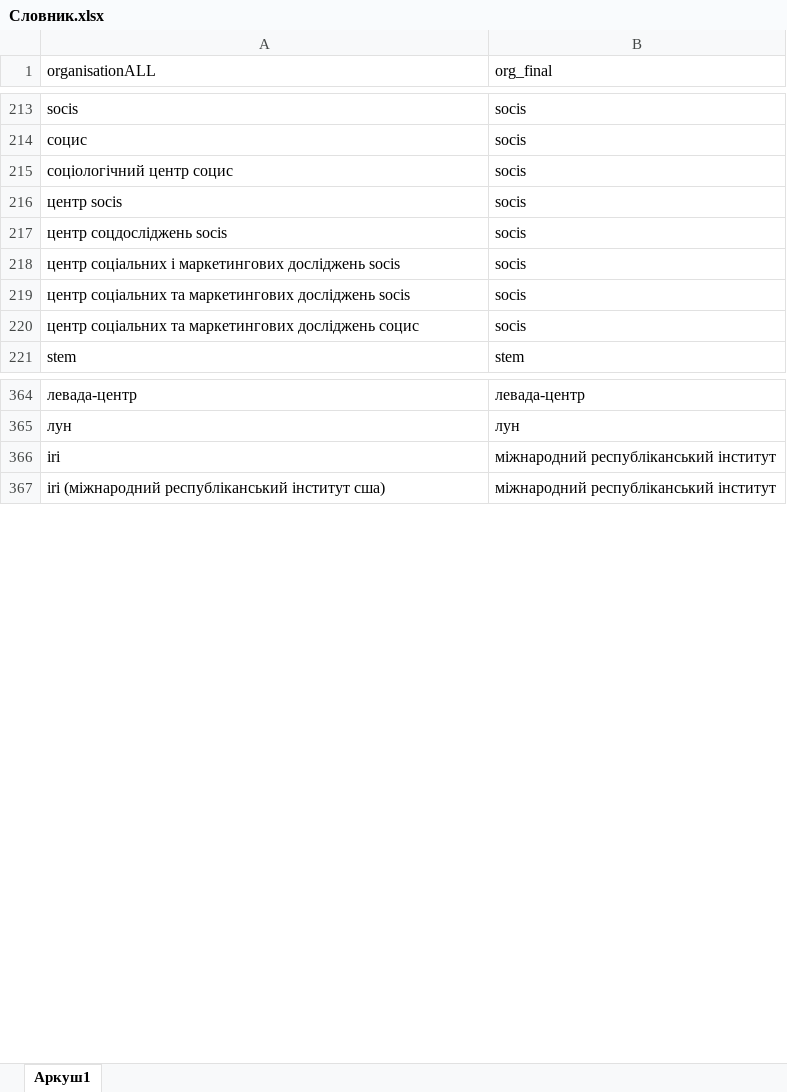
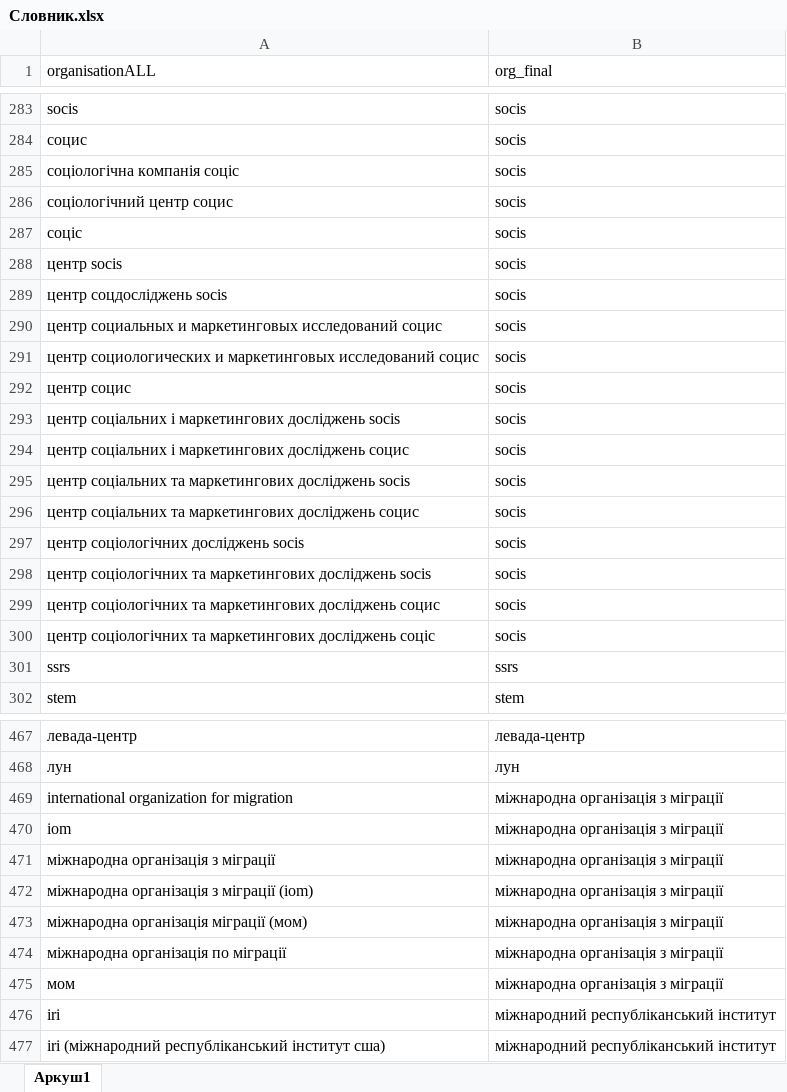
Before and after one commit to KSE-Sociological-Center/Media-monitoring, an Excel workbook: annex/Словник.xlsx, sheet Аркуш1, drawn as a sheet; only a part is shown, gaps mark what is left out; values as stored, in another font and other column widths than the file's, no borders; the diff covers the shown part only; the diff names each change by its address in the sheet, - before the commit and + after, or states it on an @@ line.

```diff
--- a/annex/Словник.xlsx (sheet Аркуш1)
+++ b/annex/Словник.xlsx (sheet Аркуш1)
+row 285: соціологічна компанія соціс | socis
+row 287: соціс | socis
+row 290: центр социальных и маркетинговых исследований социс | socis
+row 291: центр социологических и маркетинговых исследований социс | socis
+row 292: центр социс | socis
+row 294: центр соціальних і маркетингових досліджень социс | socis
+row 297: центр соціологічних досліджень socis | socis
+row 298: центр соціологічних та маркетингових досліджень socis | socis
+row 299: центр соціологічних та маркетингових досліджень социс | socis
+row 300: центр соціологічних та маркетингових досліджень соціс | socis
+row 301: ssrs | ssrs
+row 469: international organization for migration | міжнародна організація з міграції
+row 470: iom | міжнародна організація з міграції
+row 471: міжнародна організація з міграції | міжнародна організація з міграції
+row 472: міжнародна організація з міграції (iom) | міжнародна організація з міграції
+row 473: міжнародна організація міграції (мом) | міжнародна організація з міграції
+row 474: міжнародна організація по міграції | міжнародна організація з міграції
+row 475: мом | міжнародна організація з міграції
```
Also changed, not shown: 117 added rows and 7 edited cells elsewhere in this sheet.
